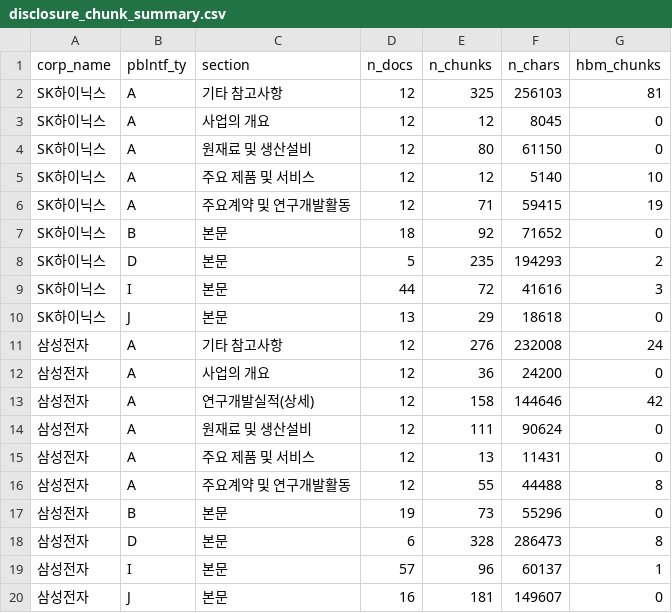
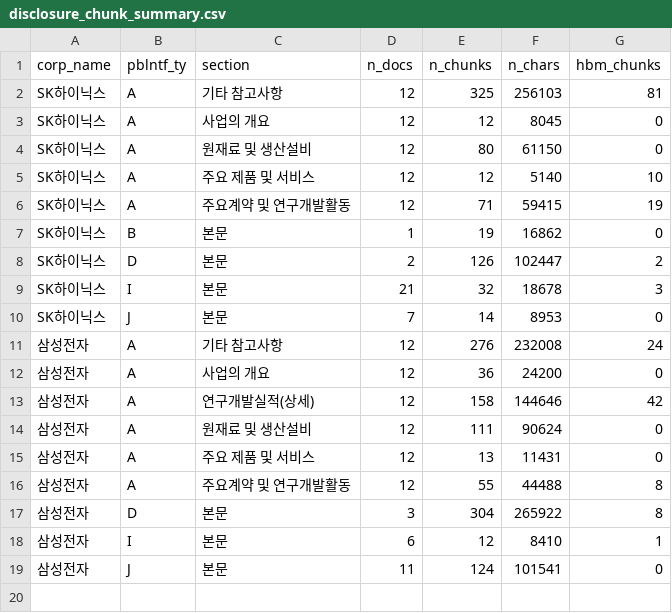
Before and after one commit to AI-Campus-1st/HBM-Technology-Intelligence-Dashboard, a CSV file: outputs/reports/disclosure_chunk_summary.csv, drawn as a sheet.

```diff
--- a/outputs/reports/disclosure_chunk_summary.csv
+++ b/outputs/reports/disclosure_chunk_summary.csv
@@ -6,6 +6,6 @@ SK하이닉스,A,주요 제품 및 서비스,12,12,5140,10
 SK하이닉스,A,주요계약 및 연구개발활동,12,71,59415,19
-SK하이닉스,B,본문,18,92,71652,0
-SK하이닉스,D,본문,5,235,194293,2
-SK하이닉스,I,본문,44,72,41616,3
-SK하이닉스,J,본문,13,29,18618,0
+SK하이닉스,B,본문,1,19,16862,0
+SK하이닉스,D,본문,2,126,102447,2
+SK하이닉스,I,본문,21,32,18678,3
+SK하이닉스,J,본문,7,14,8953,0
 삼성전자,A,기타 참고사항,12,276,232008,24
@@ -16,5 +16,4 @@ SK하이닉스,J,본문,13,29,18618,0
 삼성전자,A,주요계약 및 연구개발활동,12,55,44488,8
-삼성전자,B,본문,19,73,55296,0
-삼성전자,D,본문,6,328,286473,8
-삼성전자,I,본문,57,96,60137,1
-삼성전자,J,본문,16,181,149607,0
+삼성전자,D,본문,3,304,265922,8
+삼성전자,I,본문,6,12,8410,1
+삼성전자,J,본문,11,124,101541,0
```
Also changed, not shown: 1 other file.
